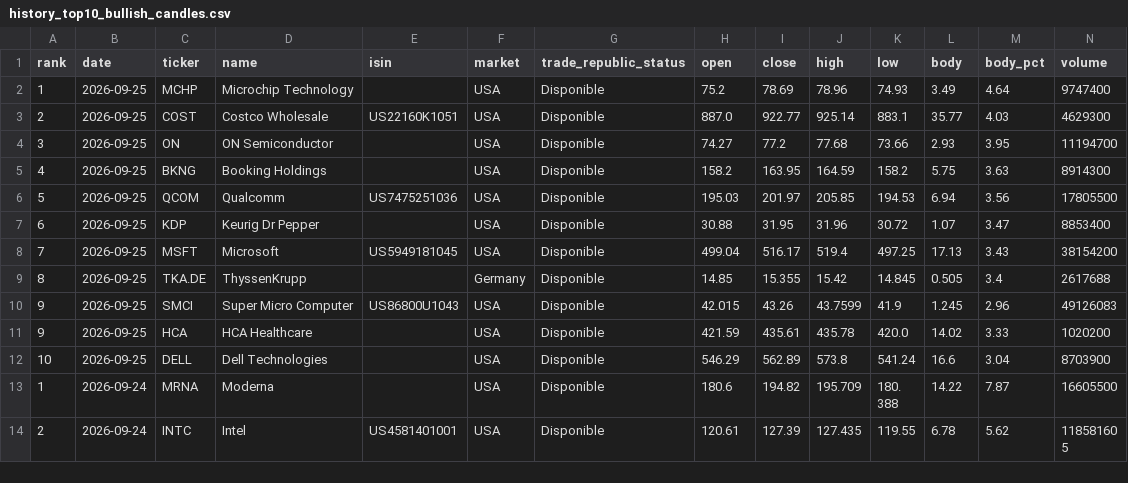
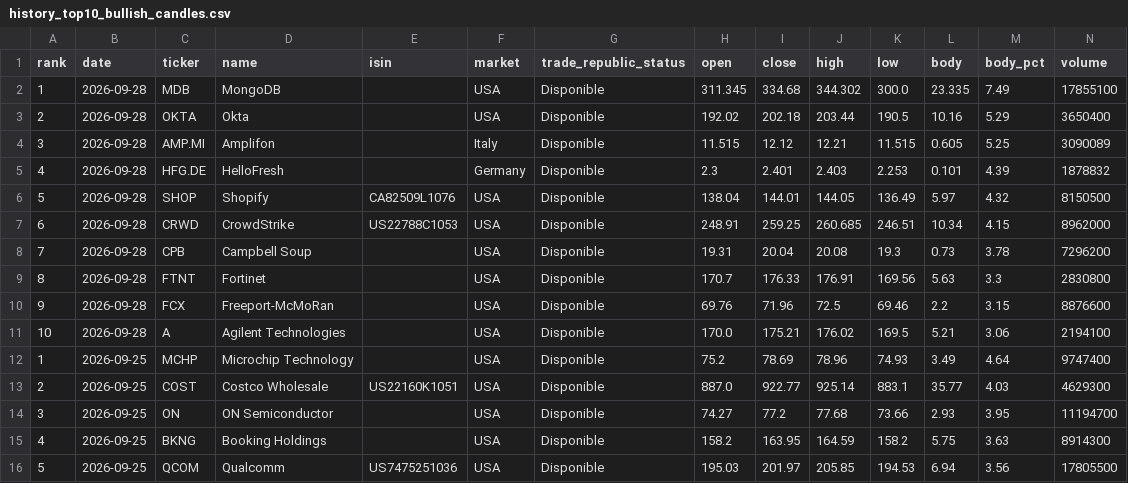
Before and after one commit to instialejandro-stack/stock-candle-scanner-actions, a CSV file: output/history_top10_bullish_candles.csv, drawn as a sheet; only a part is shown; the shorter side is filled out with more unchanged rows.

```diff
--- a/output/history_top10_bullish_candles.csv
+++ b/output/history_top10_bullish_candles.csv
@@ -1,2 +1,12 @@
 rank,date,ticker,name,isin,market,trade_republic_status,open,close,high,low,body,body_pct,volume
+1,2026-09-28,MDB,MongoDB,,USA,Disponible,311.345,334.68,344.302,300.0,23.335,7.49,17855100
+2,2026-09-28,OKTA,Okta,,USA,Disponible,192.02,202.18,203.44,190.5,10.16,5.29,3650400
+3,2026-09-28,AMP.MI,Amplifon,,Italy,Disponible,11.515,12.12,12.21,11.515,0.605,5.25,3090089
+4,2026-09-28,HFG.DE,HelloFresh,,Germany,Disponible,2.3,2.401,2.403,2.253,0.101,4.39,1878832
+5,2026-09-28,SHOP,Shopify,CA82509L1076,USA,Disponible,138.04,144.01,144.05,136.49,5.97,4.32,8150500
+6,2026-09-28,CRWD,CrowdStrike,US22788C1053,USA,Disponible,248.91,259.25,260.685,246.51,10.34,4.15,8962000
+7,2026-09-28,CPB,Campbell Soup,,USA,Disponible,19.31,20.04,20.08,19.3,0.73,3.78,7296200
+8,2026-09-28,FTNT,Fortinet,,USA,Disponible,170.7,176.33,176.91,169.56,5.63,3.3,2830800
+9,2026-09-28,FCX,Freeport-McMoRan,,USA,Disponible,69.76,71.96,72.5,69.46,2.2,3.15,8876600
+10,2026-09-28,A,Agilent Technologies,,USA,Disponible,170.0,175.21,176.02,169.5,5.21,3.06,2194100
 1,2026-09-25,MCHP,Microchip Technology,,USA,Disponible,75.2,78.69,78.96,74.93,3.49,4.64,9747400
```
Also changed, not shown: output/history_intraday_candidates.csv, output/intraday_candidates.csv, 2 other files.
